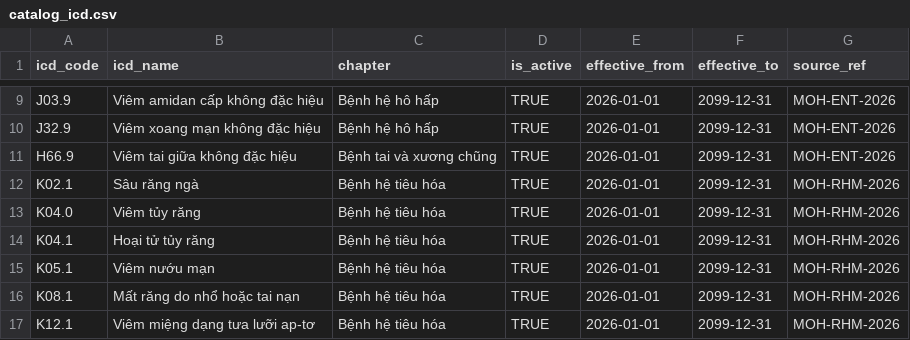
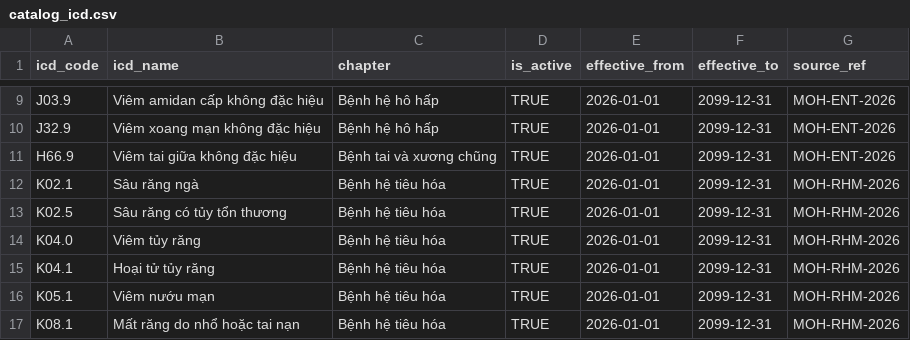
Before and after one commit to tienmed/app-BHXH, a CSV file: seeds/google-sheets-pilot/catalog_icd.csv, drawn as a sheet; only a part is shown, gaps mark what is left out; the shorter side is filled out with more unchanged rows.

```diff
--- a/seeds/google-sheets-pilot/catalog_icd.csv
+++ b/seeds/google-sheets-pilot/catalog_icd.csv
@@ -12,2 +12,3 @@ H66.9,Viêm tai giữa không đặc hiệu,Bệnh tai và xương chũng,TRUE,2
 K02.1,Sâu răng ngà,Bệnh hệ tiêu hóa,TRUE,2026-01-01,2099-12-31,MOH-RHM-2026
+K02.5,Sâu răng có tủy tổn thương,Bệnh hệ tiêu hóa,TRUE,2026-01-01,2099-12-31,MOH-RHM-2026
 K04.0,Viêm tủy răng,Bệnh hệ tiêu hóa,TRUE,2026-01-01,2099-12-31,MOH-RHM-2026
```
Also changed, not shown: seeds/google-sheets-pilot/mapping_icd_cls.csv, seeds/google-sheets-pilot/mapping_icd_medication.csv, 3 other files.
